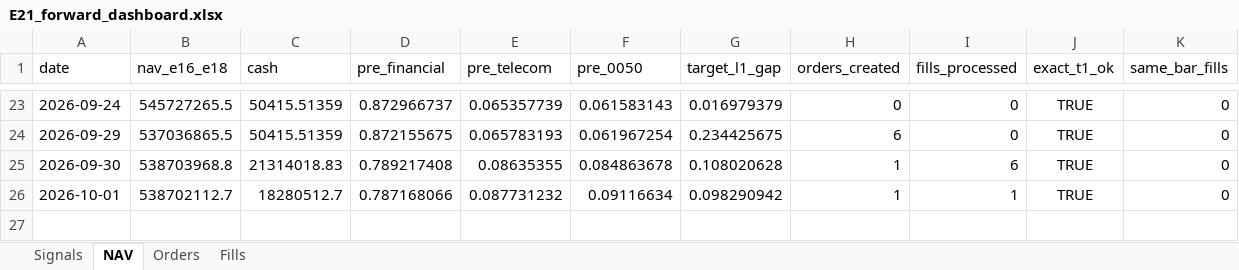
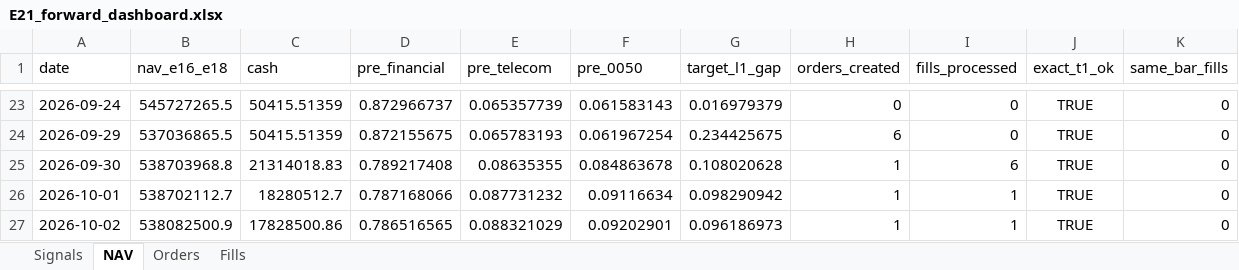
Before and after one commit to megasoma12002/v412d-data-bridge, an Excel workbook: forward/e21/E21_forward_dashboard.xlsx, sheet NAV, drawn as a sheet; only a part is shown, gaps mark what is left out; values as stored, in another font and other column widths than the file's, no borders; rows hold the shown columns only; the diff names each change by its address in the sheet, - before the commit and + after, or states it on an @@ line.

```diff
--- a/forward/e21/E21_forward_dashboard.xlsx (sheet NAV)
+++ b/forward/e21/E21_forward_dashboard.xlsx (sheet NAV)
+row 27: 2026-10-02 | 538082500.9 | 17828500.86 | 0.786516565 | 0.088321029 | 0.09202901 | 0.096186973 | 1 | 1 | TRUE | 0
```
Also changed, not shown: sheet Signals, sheet Fills, sheet Orders, 54 other files.
